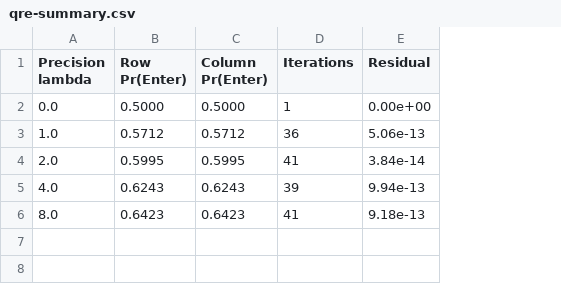
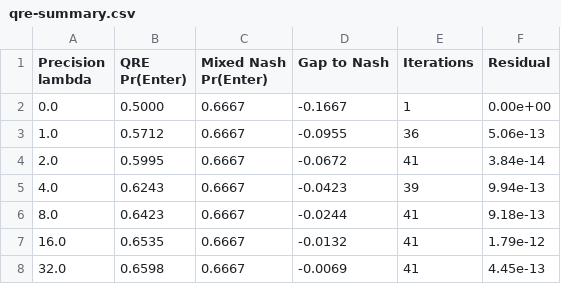
Before and after one commit to rawatpranjal/after-quant-econ, a CSV file: game-theory/quantal-response-equilibrium/tables/qre-summary.csv, drawn as a sheet; removed rows and columns are numbered as before the commit, all else as after; the diff names each change by its address in the sheet, - before the commit and + after, or states it on an @@ line.

Commit message:
Revise quantal response equilibrium tutorial

```diff
--- a/game-theory/quantal-response-equilibrium/tables/qre-summary.csv
+++ b/game-theory/quantal-response-equilibrium/tables/qre-summary.csv
-column C (Column Pr(Enter)), rows 2-6: 0.5000 | 0.5712 | 0.5995 | 0.6243 | 0.6423
+column C (Mixed Nash Pr(Enter)), rows 2-6: all 0.6667
+column D (Gap to Nash), rows 2-6: -0.1667 | -0.0955 | -0.0672 | -0.0423 | -0.0244
-B1: Row Pr(Enter)
+B1: QRE Pr(Enter)
+row 7: 16.0 | 0.6535 | 0.6667 | -0.0132 | 41 | 1.79e-12
+row 8: 32.0 | 0.6598 | 0.6667 | -0.0069 | 41 | 4.45e-13
```
Also changed, not shown: 7 other files.
